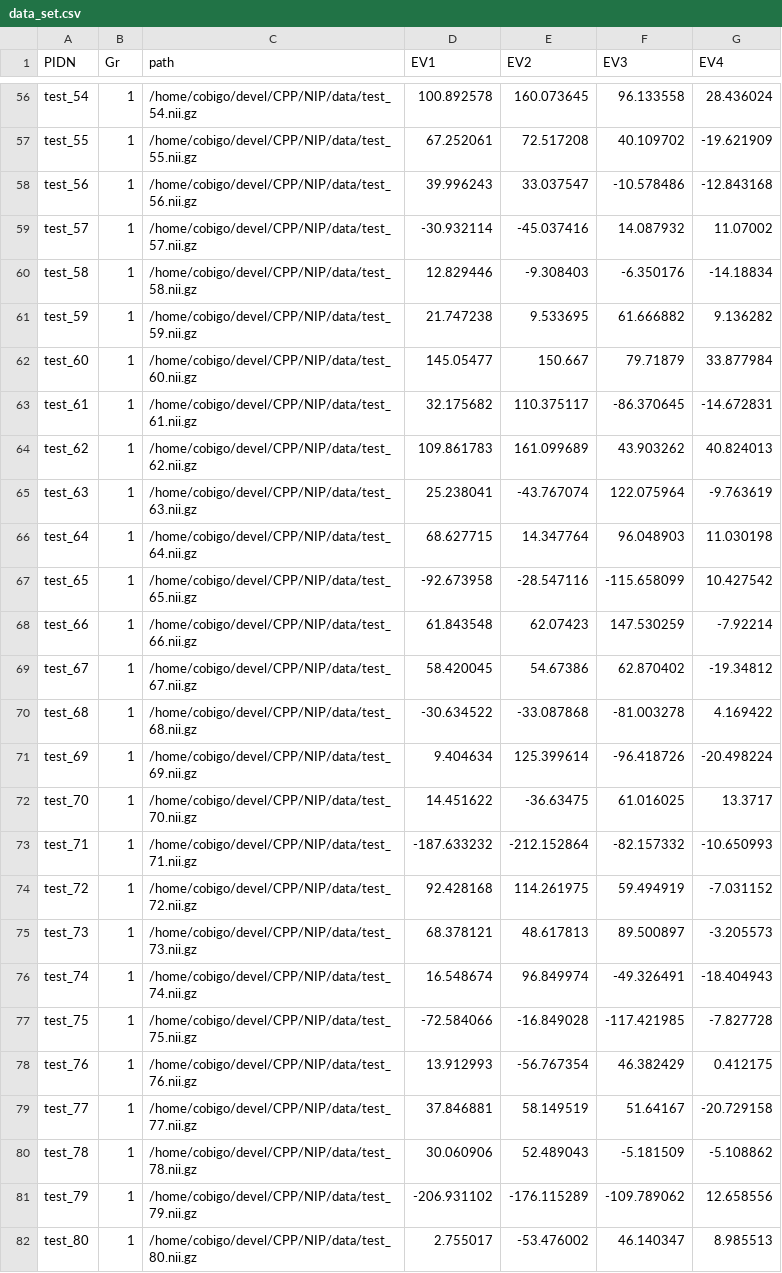
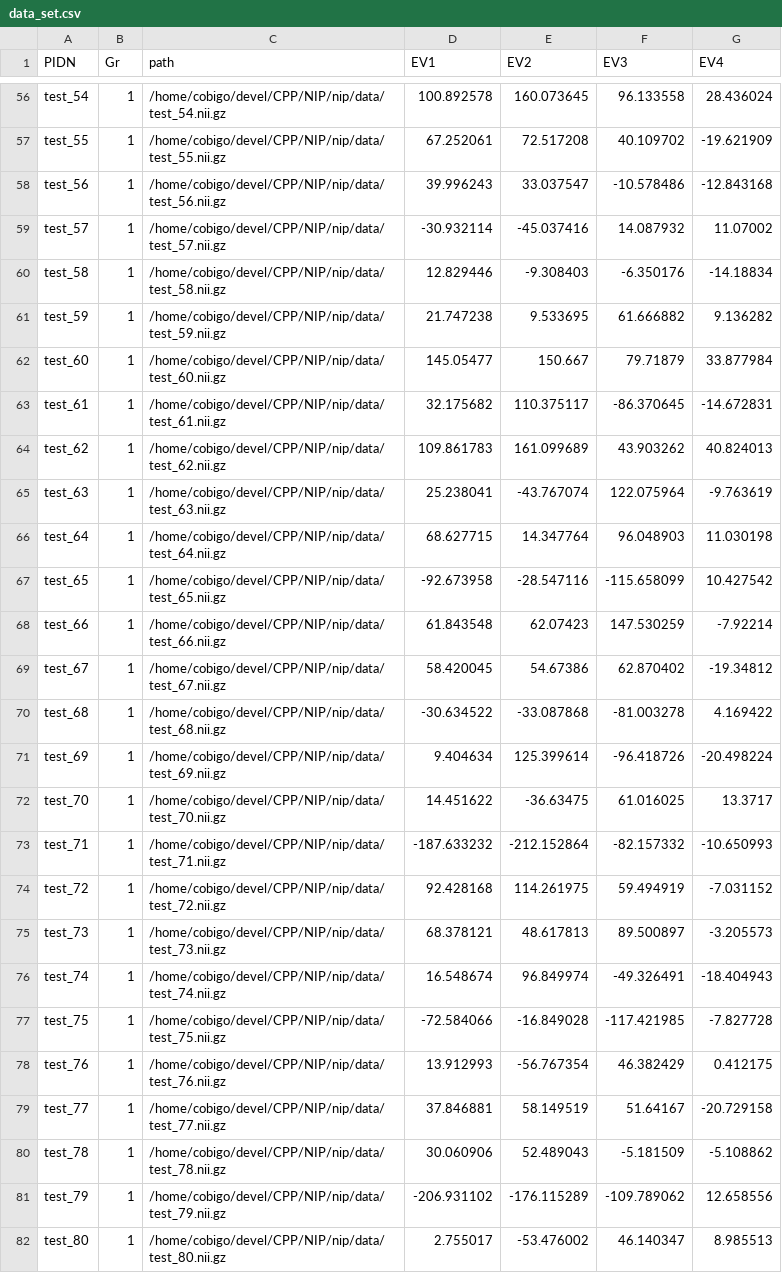
Before and after one commit to YannCobigo/Test, a CSV file: nip/data/data_set.csv, drawn as a sheet; only a part is shown, gaps mark what is left out; the diff covers the shown part only; the diff names each change by its address in the sheet, - before the commit and + after, or states it on an @@ line.

```diff
--- a/nip/data/data_set.csv
+++ b/nip/data/data_set.csv
-C56 (path): /home/cobigo/devel/CPP/NIP/data/test_54.nii.gz
+C56 (path): /home/cobigo/devel/CPP/NIP/nip/data/test_54.nii.gz
-C57 (path): /home/cobigo/devel/CPP/NIP/data/test_55.nii.gz
+C57 (path): /home/cobigo/devel/CPP/NIP/nip/data/test_55.nii.gz
-C58 (path): /home/cobigo/devel/CPP/NIP/data/test_56.nii.gz
+C58 (path): /home/cobigo/devel/CPP/NIP/nip/data/test_56.nii.gz
-C59 (path): /home/cobigo/devel/CPP/NIP/data/test_57.nii.gz
+C59 (path): /home/cobigo/devel/CPP/NIP/nip/data/test_57.nii.gz
-C60 (path): /home/cobigo/devel/CPP/NIP/data/test_58.nii.gz
+C60 (path): /home/cobigo/devel/CPP/NIP/nip/data/test_58.nii.gz
-C61 (path): /home/cobigo/devel/CPP/NIP/data/test_59.nii.gz
+C61 (path): /home/cobigo/devel/CPP/NIP/nip/data/test_59.nii.gz
-C62 (path): /home/cobigo/devel/CPP/NIP/data/test_60.nii.gz
+C62 (path): /home/cobigo/devel/CPP/NIP/nip/data/test_60.nii.gz
-C63 (path): /home/cobigo/devel/CPP/NIP/data/test_61.nii.gz
+C63 (path): /home/cobigo/devel/CPP/NIP/nip/data/test_61.nii.gz
-C64 (path): /home/cobigo/devel/CPP/NIP/data/test_62.nii.gz
+C64 (path): /home/cobigo/devel/CPP/NIP/nip/data/test_62.nii.gz
-C65 (path): /home/cobigo/devel/CPP/NIP/data/test_63.nii.gz
+C65 (path): /home/cobigo/devel/CPP/NIP/nip/data/test_63.nii.gz
-C66 (path): /home/cobigo/devel/CPP/NIP/data/test_64.nii.gz
+C66 (path): /home/cobigo/devel/CPP/NIP/nip/data/test_64.nii.gz
-C67 (path): /home/cobigo/devel/CPP/NIP/data/test_65.nii.gz
+C67 (path): /home/cobigo/devel/CPP/NIP/nip/data/test_65.nii.gz
-C68 (path): /home/cobigo/devel/CPP/NIP/data/test_66.nii.gz
+C68 (path): /home/cobigo/devel/CPP/NIP/nip/data/test_66.nii.gz
-C69 (path): /home/cobigo/devel/CPP/NIP/data/test_67.nii.gz
+C69 (path): /home/cobigo/devel/CPP/NIP/nip/data/test_67.nii.gz
-C70 (path): /home/cobigo/devel/CPP/NIP/data/test_68.nii.gz
+C70 (path): /home/cobigo/devel/CPP/NIP/nip/data/test_68.nii.gz
-C71 (path): /home/cobigo/devel/CPP/NIP/data/test_69.nii.gz
+C71 (path): /home/cobigo/devel/CPP/NIP/nip/data/test_69.nii.gz
-C72 (path): /home/cobigo/devel/CPP/NIP/data/test_70.nii.gz
+C72 (path): /home/cobigo/devel/CPP/NIP/nip/data/test_70.nii.gz
-C73 (path): /home/cobigo/devel/CPP/NIP/data/test_71.nii.gz
+C73 (path): /home/cobigo/devel/CPP/NIP/nip/data/test_71.nii.gz
-C74 (path): /home/cobigo/devel/CPP/NIP/data/test_72.nii.gz
+C74 (path): /home/cobigo/devel/CPP/NIP/nip/data/test_72.nii.gz
-C75 (path): /home/cobigo/devel/CPP/NIP/data/test_73.nii.gz
+C75 (path): /home/cobigo/devel/CPP/NIP/nip/data/test_73.nii.gz
-C76 (path): /home/cobigo/devel/CPP/NIP/data/test_74.nii.gz
+C76 (path): /home/cobigo/devel/CPP/NIP/nip/data/test_74.nii.gz
-C77 (path): /home/cobigo/devel/CPP/NIP/data/test_75.nii.gz
+C77 (path): /home/cobigo/devel/CPP/NIP/nip/data/test_75.nii.gz
-C78 (path): /home/cobigo/devel/CPP/NIP/data/test_76.nii.gz
+C78 (path): /home/cobigo/devel/CPP/NIP/nip/data/test_76.nii.gz
-C79 (path): /home/cobigo/devel/CPP/NIP/data/test_77.nii.gz
+C79 (path): /home/cobigo/devel/CPP/NIP/nip/data/test_77.nii.gz
-C80 (path): /home/cobigo/devel/CPP/NIP/data/test_78.nii.gz
+C80 (path): /home/cobigo/devel/CPP/NIP/nip/data/test_78.nii.gz
-C81 (path): /home/cobigo/devel/CPP/NIP/data/test_79.nii.gz
+C81 (path): /home/cobigo/devel/CPP/NIP/nip/data/test_79.nii.gz
-C82 (path): /home/cobigo/devel/CPP/NIP/data/test_80.nii.gz
+C82 (path): /home/cobigo/devel/CPP/NIP/nip/data/test_80.nii.gz
```
Also changed, not shown: 73 edited cells elsewhere in this file, 4 other files.
